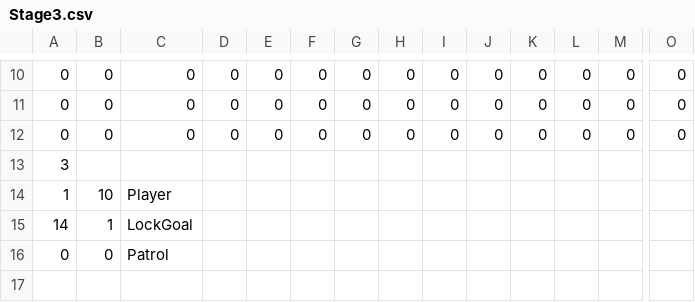
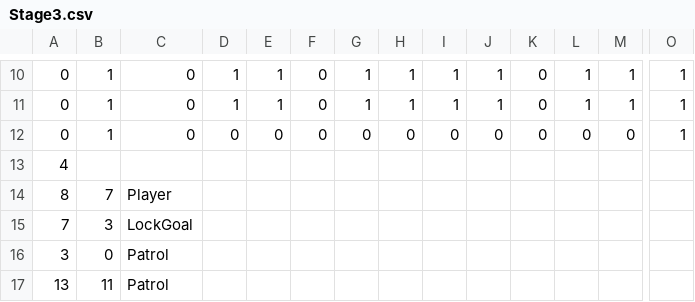
Before and after one commit to mori08/Robot, a CSV file: Robot/Robot/Asset/Data/Game/Stage3.csv, drawn as a sheet; only a part is shown, gaps mark what is left out; removed rows and columns are numbered as before the commit, all else as after; rows hold the shown columns only; the diff covers the shown part only; the diff names each change by its address in the sheet, - before the commit and + after, or states it on an @@ line.

Commit message:
PatrolTeamEnemyにPoliceEnemyを実装

```diff
--- a/Robot/Robot/Asset/Data/Game/Stage3.csv
+++ b/Robot/Robot/Asset/Data/Game/Stage3.csv
-B10:B12: 0
+B10:B12: 1
-D10:D11: 0
+D10:D11: 1
-E10:E11: 0
+E10:E11: 1
-G10:G11: 0
+G10:G11: 1
-H10:H11: 0
+H10:H11: 1
-I10:I11: 0
+I10:I11: 1
-J10:J11: 0
+J10:J11: 1
-L10:L11: 0
+L10:L11: 1
-M10:M11: 0
+M10:M11: 1
-O10:O12: 0
+O10:O12: 1
-A13: 3
+A13: 4
-row 14: 1 | 10 | Player
-row 15: 14 | 1 | LockGoal
+row 14: 8 | 7 | Player
+row 15: 7 | 3 | LockGoal
-A16: 0
+A16: 3
+row 17: 13 | 11 | Patrol
```
Also changed, not shown: 3 added rows, 3 removed rows and 34 edited cells elsewhere in this file, 6 other files.
